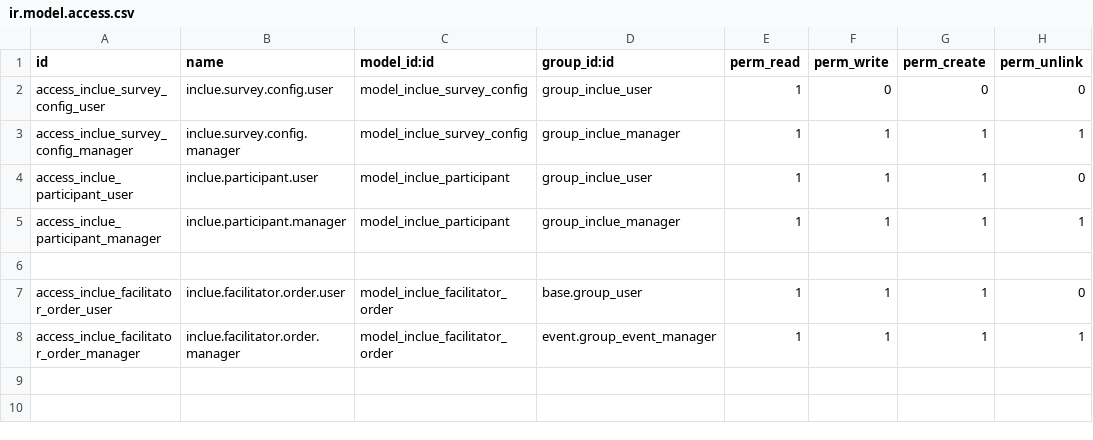
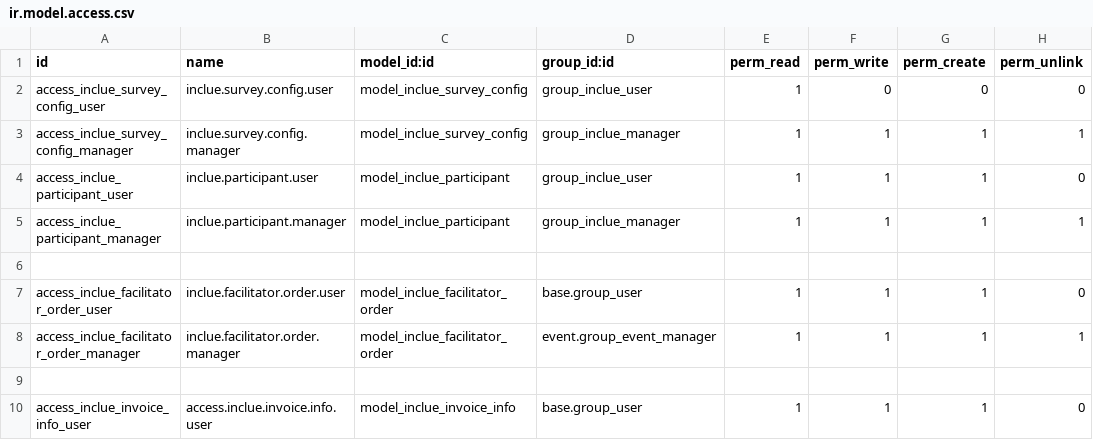
Before and after one commit to maxwelladwale/inclue_consolidated_approach, a CSV file: security/ir.model.access.csv, drawn as a sheet.

```diff
--- a/security/ir.model.access.csv
+++ b/security/ir.model.access.csv
@@ -8 +8,3 @@ access_inclue_facilitator_order_user,inclue.facilitator.order.user,model_inclue_
 access_inclue_facilitator_order_manager,inclue.facilitator.order.manager,model_inclue_facilitator_order,event.group_event_manager,1,1,1,1
+
+access_inclue_invoice_info_user,access.inclue.invoice.info.user,model_inclue_invoice_info,base.group_user,1,1,1,0
```
Also changed, not shown: 7 other files.
